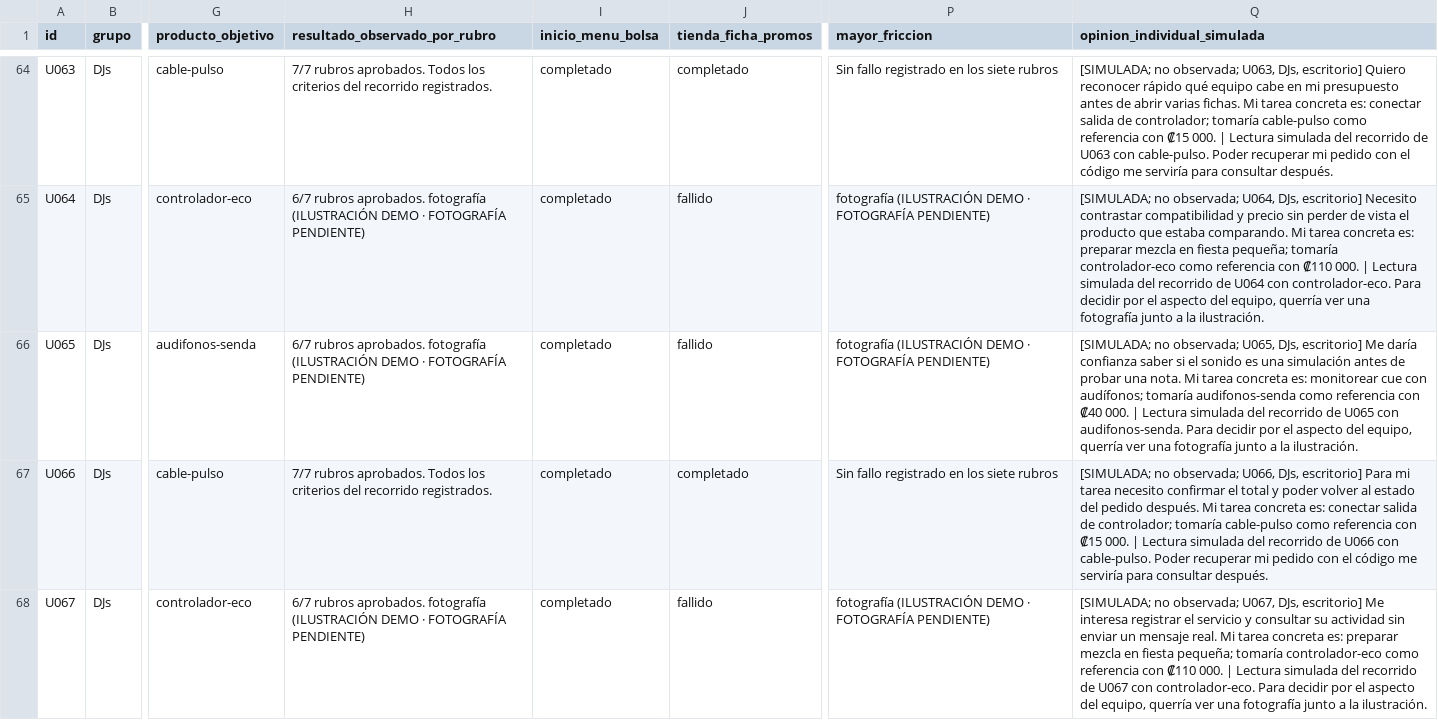
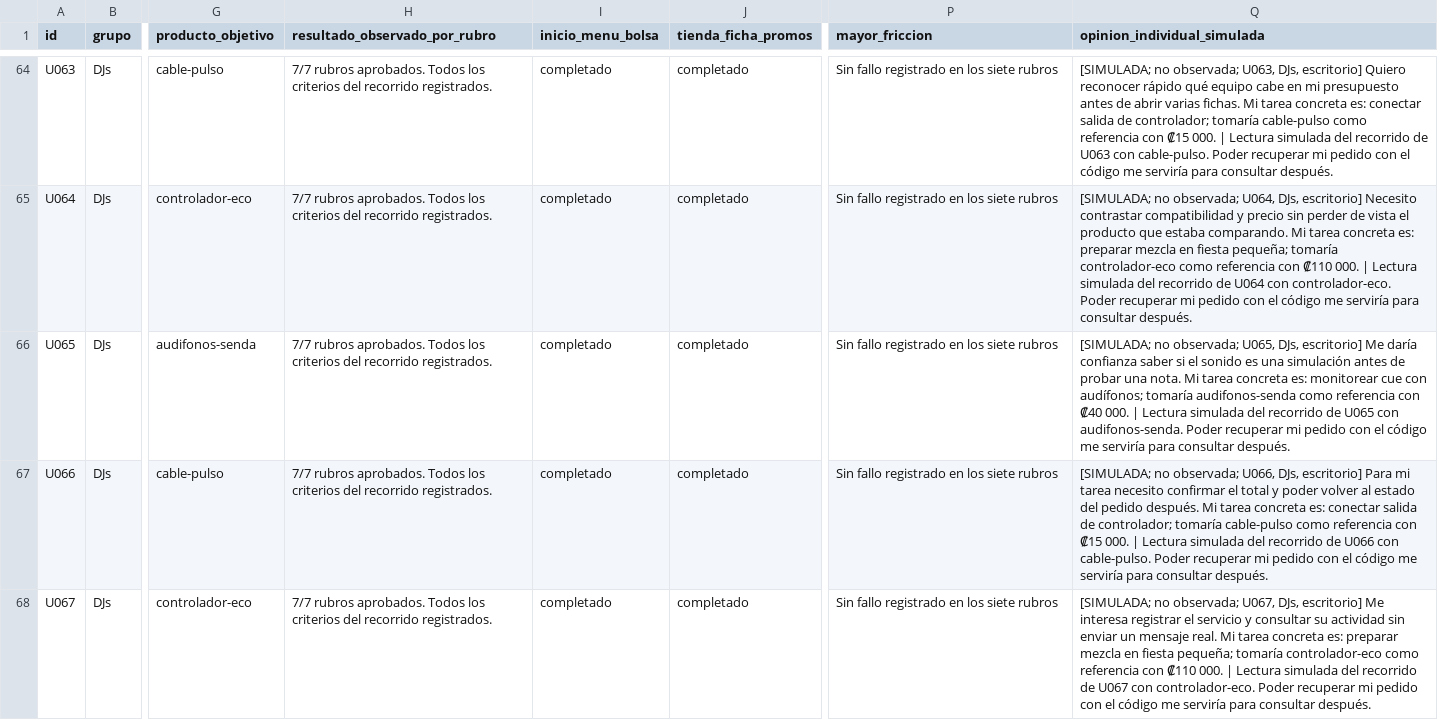
Before and after one commit to jmcastrom-hub/Proyecto-final---Digari, a CSV file: docs/qa/usuarios-simulados.csv, drawn as a sheet; only a part is shown, gaps mark what is left out; the diff covers the shown part only; the diff names each change by its address in the sheet, - before the commit and + after, or states it on an @@ line.

Commit message:
Registrar 100 recorridos y verificar correcciones de usabilidad

```diff
--- a/docs/qa/usuarios-simulados.csv
+++ b/docs/qa/usuarios-simulados.csv
-H65:H66 (resultado_observado_por_rubro): 6/7 rubros aprobados. fotografía (ILUSTRACIÓN DEMO · FOTOGRAFÍA PENDIENTE)
+H65:H66 (resultado_observado_por_rubro): 7/7 rubros aprobados. Todos los criterios del recorrido registrados.
-J65:J66 (tienda_ficha_promos): fallido
+J65:J66 (tienda_ficha_promos): completado
-P65:P66 (mayor_friccion): fotografía (ILUSTRACIÓN DEMO · FOTOGRAFÍA PENDIENTE)
+P65:P66 (mayor_friccion): Sin fallo registrado en los siete rubros
-Q65 (opinion_individual_simulada): …con controlador-eco. Para decidir por el aspecto del equipo, querría ver una fotografía junto a la ilustración.
+Q65 (opinion_individual_simulada): …con controlador-eco. Poder recuperar mi pedido con el código me serviría para consultar después.
-Q66 (opinion_individual_simulada): …con audifonos-senda. Para decidir por el aspecto del equipo, querría ver una fotografía junto a la ilustración.
+Q66 (opinion_individual_simulada): …con audifonos-senda. Poder recuperar mi pedido con el código me serviría para consultar después.
-H68 (resultado_observado_por_rubro): 6/7 rubros aprobados. fotografía (ILUSTRACIÓN DEMO · FOTOGRAFÍA PENDIENTE)
+H68 (resultado_observado_por_rubro): 7/7 rubros aprobados. Todos los criterios del recorrido registrados.
-J68 (tienda_ficha_promos): fallido
+J68 (tienda_ficha_promos): completado
-P68 (mayor_friccion): fotografía (ILUSTRACIÓN DEMO · FOTOGRAFÍA PENDIENTE)
+P68 (mayor_friccion): Sin fallo registrado en los siete rubros
-Q68 (opinion_individual_simulada): …con controlador-eco. Para decidir por el aspecto del equipo, querría ver una fotografía junto a la ilustración.
+Q68 (opinion_individual_simulada): …con controlador-eco. Poder recuperar mi pedido con el código me serviría para consultar después.
```
Also changed, not shown: 140 edited cells elsewhere in this file, 15 other files.
